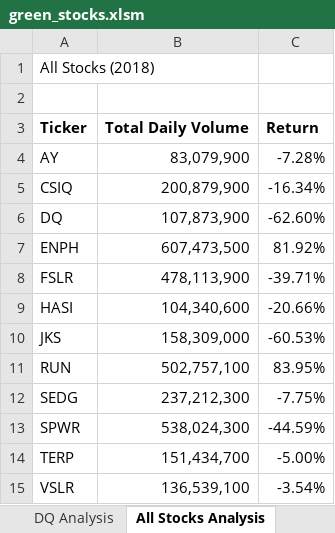
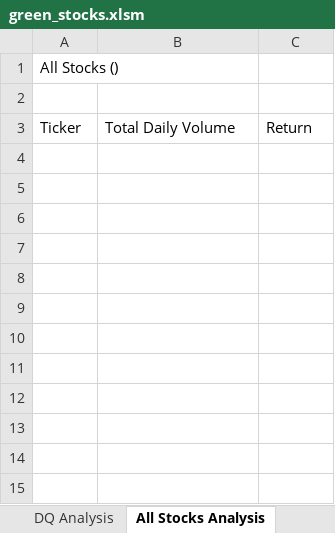
Before and after one commit to Edincobaj/Stock-Analysis, an Excel workbook: green_stocks.xlsm, sheet All Stocks Analysis, drawn as a sheet; values as stored, in another font and other column widths than the file's, no borders; charts and pictures not drawn; the diff names each change by its address in the sheet, - before the commit and + after, or states it on an @@ line.

Commit message:
Added Macro to determine year

```diff
--- a/green_stocks.xlsm (sheet All Stocks Analysis)
+++ b/green_stocks.xlsm (sheet All Stocks Analysis)
-A1: All Stocks (2018)
+A1: All Stocks ()
-A3:C3 bold: on
+A3:C3 bold: off
-row 4: AY | 83,079,900 | -7.28%
-row 5: CSIQ | 200,879,900 | -16.34%
-row 6: DQ | 107,873,900 | -62.60%
-row 7: ENPH | 607,473,500 | 81.92%
-row 8: FSLR | 478,113,900 | -39.71%
-row 9: HASI | 104,340,600 | -20.66%
-row 10: JKS | 158,309,000 | -60.53%
-row 11: RUN | 502,757,100 | 83.95%
-row 12: SEDG | 237,212,300 | -7.75%
-row 13: SPWR | 538,024,300 | -44.59%
-row 14: TERP | 151,434,700 | -5.00%
-row 15: VSLR | 136,539,100 | -3.54%
```
Also changed, not shown: charts or pictures.
